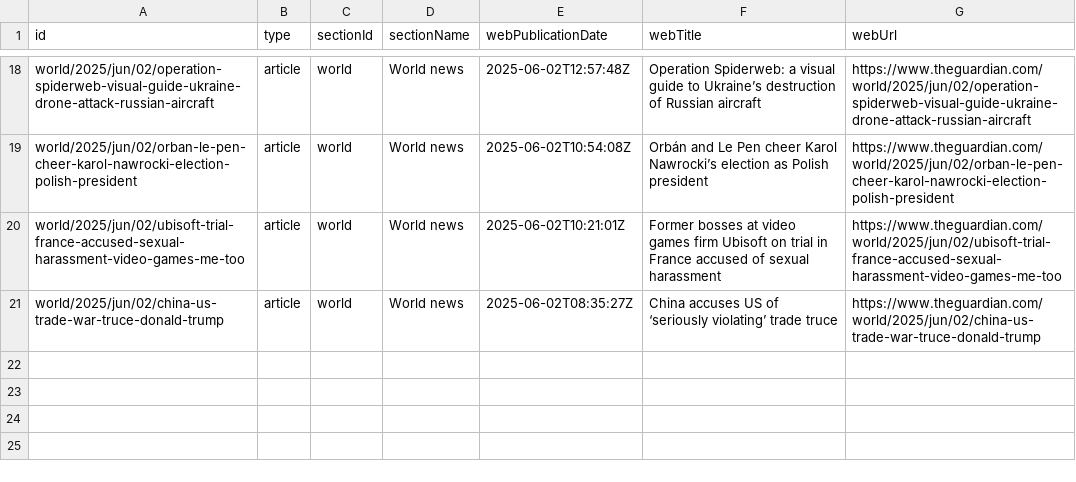
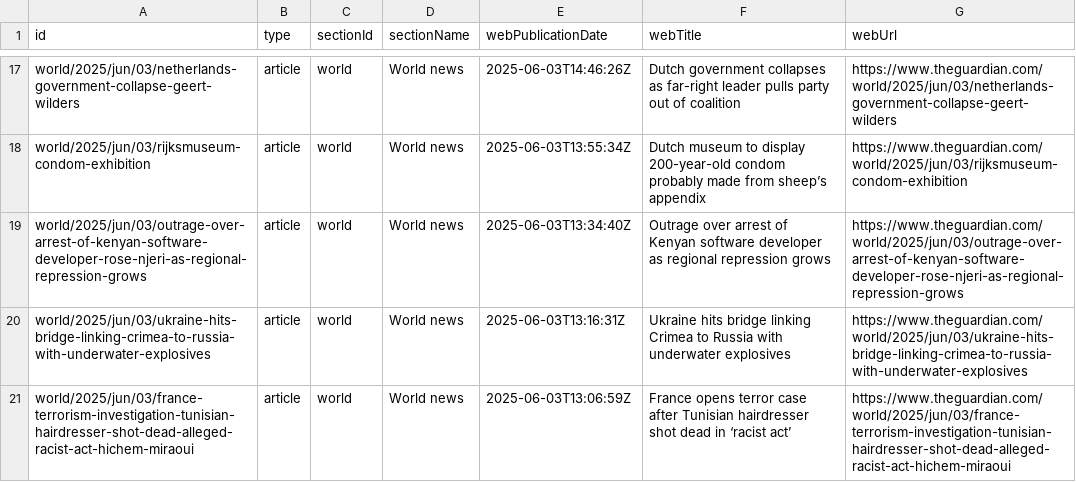
Before and after one commit to 400Ping/OpenSource-Platform, a CSV file: api.csv, drawn as a sheet; only a part is shown, gaps mark what is left out; addresses are those after the commit; the diff covers the shown part only; the diff names each change by its address in the sheet, - before the commit and + after, or states it on an @@ line.

```diff
--- a/api.csv
+++ b/api.csv
-A17 (id): world/2025/jun/02/operation-spiderweb-visual-guide-ukraine-drone-attack-russian-aircraft
+A17 (id): world/2025/jun/03/netherlands-government-collapse-geert-wilders
-E17 (webPublicationDate): 2025-06-02T12:57:48Z
+E17 (webPublicationDate): 2025-06-03T14:46:26Z
-F17 (webTitle): Operation Spiderweb: a visual guide to Ukraine’s destruction of Russian aircraft
+F17 (webTitle): Dutch government collapses as far-right leader pulls party out of coalition
-G17 (webUrl): https://www.theguardian.com/world/2025/jun/02/operation-spiderweb-visual-guide-ukraine-drone-attack-russian-aircraft
+G17 (webUrl): https://www.theguardian.com/world/2025/jun/03/netherlands-government-collapse-geert-wilders
+row 18: world/2025/jun/03/rijksmuseum-condom-exhibition | article | world | World news | 2025-06-03T13:55:34Z | Dutch museum to display 200-year-old condom probably made from sheep’s appendix | https://www.theguardian.com/world/2025/jun/03/rijksmuseum-condom-exhibition
-A19 (id): world/2025/jun/02/orban-le-pen-cheer-karol-nawrocki-election-polish-president
+A19 (id): world/2025/jun/03/outrage-over-arrest-of-kenyan-software-developer-rose-njeri-as-regional-repression-grows
-E19 (webPublicationDate): 2025-06-02T10:54:08Z
+E19 (webPublicationDate): 2025-06-03T13:34:40Z
-F19 (webTitle): Orbán and Le Pen cheer Karol Nawrocki’s election as Polish president
+F19 (webTitle): Outrage over arrest of Kenyan software developer as regional repression grows
-G19 (webUrl): https://www.theguardian.com/world/2025/jun/02/orban-le-pen-cheer-karol-nawrocki-election-polish-president
+G19 (webUrl): https://www.theguardian.com/world/2025/jun/03/outrage-over-arrest-of-kenyan-software-developer-rose-njeri-as-regional-repression-grows
-A20 (id): world/2025/jun/02/ubisoft-trial-france-accused-sexual-harassment-video-games-me-too
+A20 (id): world/2025/jun/03/ukraine-hits-bridge-linking-crimea-to-russia-with-underwater-explosives
-E20 (webPublicationDate): 2025-06-02T10:21:01Z
+E20 (webPublicationDate): 2025-06-03T13:16:31Z
-F20 (webTitle): Former bosses at video games firm Ubisoft on trial in France accused of sexual harassment
+F20 (webTitle): Ukraine hits bridge linking Crimea to Russia with underwater explosives
-G20 (webUrl): https://www.theguardian.com/world/2025/jun/02/ubisoft-trial-france-accused-sexual-harassment-video-games-me-too
+G20 (webUrl): https://www.theguardian.com/world/2025/jun/03/ukraine-hits-bridge-linking-crimea-to-russia-with-underwater-explosives
-A21 (id): world/2025/jun/02/china-us-trade-war-truce-donald-trump
+A21 (id): world/2025/jun/03/france-terrorism-investigation-tunisian-hairdresser-shot-dead-alleged-racist-act-hichem-miraoui
-E21 (webPublicationDate): 2025-06-02T08:35:27Z
+E21 (webPublicationDate): 2025-06-03T13:06:59Z
-F21 (webTitle): China accuses US of ‘seriously violating’ trade truce
+F21 (webTitle): France opens terror case after Tunisian hairdresser shot dead in ‘racist act’
-G21 (webUrl): https://www.theguardian.com/world/2025/jun/02/china-us-trade-war-truce-donald-trump
+G21 (webUrl): https://www.theguardian.com/world/2025/jun/03/france-terrorism-investigation-tunisian-hairdresser-shot-dead-alleged-racist-act-hichem-miraoui
```
Also changed, not shown: 1 added row, 2 removed rows and 56 edited cells elsewhere in this file.
